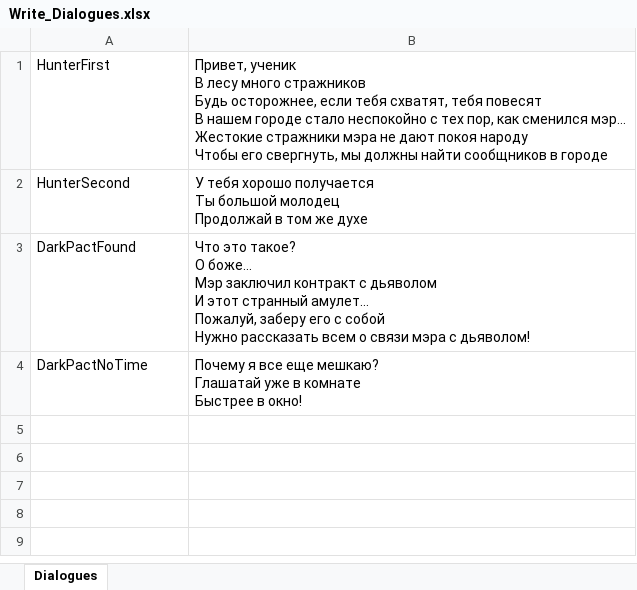
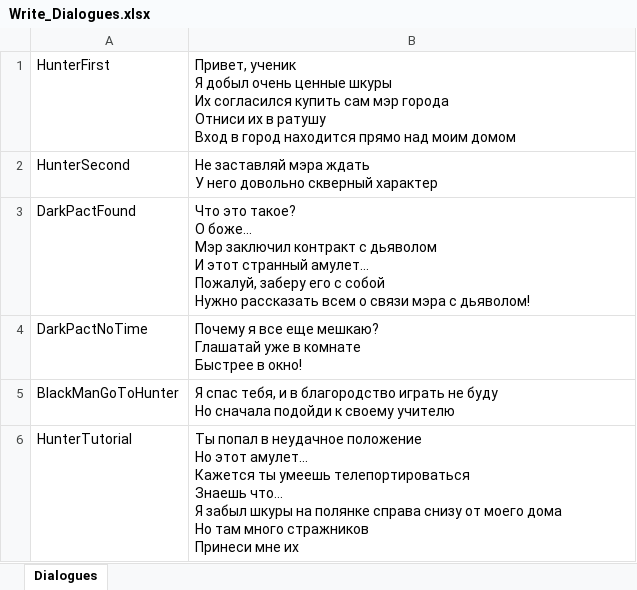
Before and after one commit to Magistr0097/super_game, an Excel workbook: Write_Dialogues.xlsx, sheet Dialogues, drawn as a sheet; values as stored, in another font and other column widths than the file's, no borders; ↵ is a line break in a cell; the diff names each change by its address in the sheet, - before the commit and + after, or states it on an @@ line.

```diff
--- a/Write_Dialogues.xlsx (sheet Dialogues)
+++ b/Write_Dialogues.xlsx (sheet Dialogues)
-B1: Привет, ученик ↵ В лесу много стражников ↵ Будь осторожнее, если тебя схватят, тебя повесят ↵ В нашем городе стало неспокойно с тех пор, как сменился мэр… ↵ Жестокие стражники мэра не дают покоя народу ↵ Чтобы его свергнуть, мы должны найти сообщников в городе
+B1: Привет, ученик ↵ Я добыл очень ценные шкуры ↵ Их согласился купить сам мэр города ↵ Отниси их в ратушу ↵ Вход в город находится прямо над моим домом
-B2: У тебя хорошо получается ↵ Ты большой молодец ↵ Продолжай в том же духе
+B2: Не заставляй мэра ждать ↵ У него довольно скверный характер
+row 5: BlackManGoToHunter | Я спас тебя, и в благородство играть не буду ↵ Но сначала подойди к своему учителю
+row 6: HunterTutorial | Ты попал в неудачное положение ↵ Но этот амулет… ↵ Кажется ты умеешь телепортироваться ↵ Знаешь что… ↵ Я забыл шкуры на полянке справа снизу от моего дома ↵ Но там много стражников ↵ Принеси мне их
```
Also changed, not shown: 50 other files.
